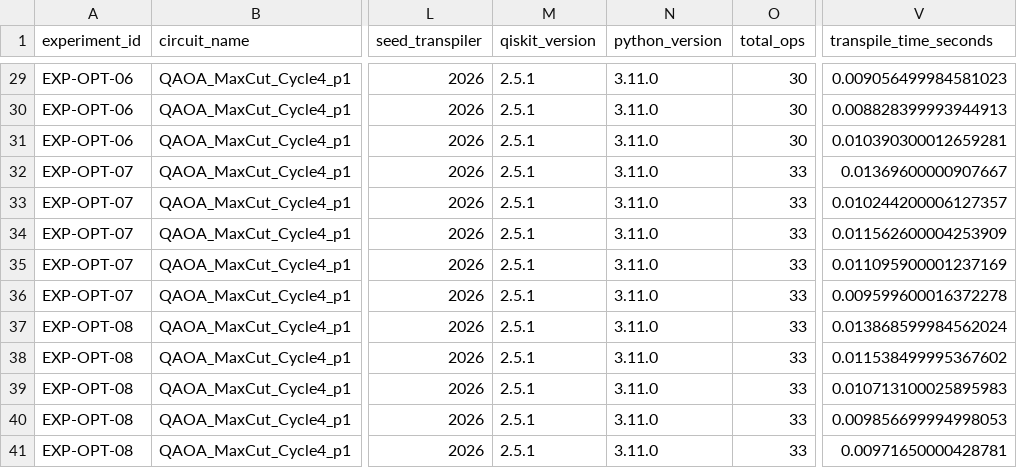
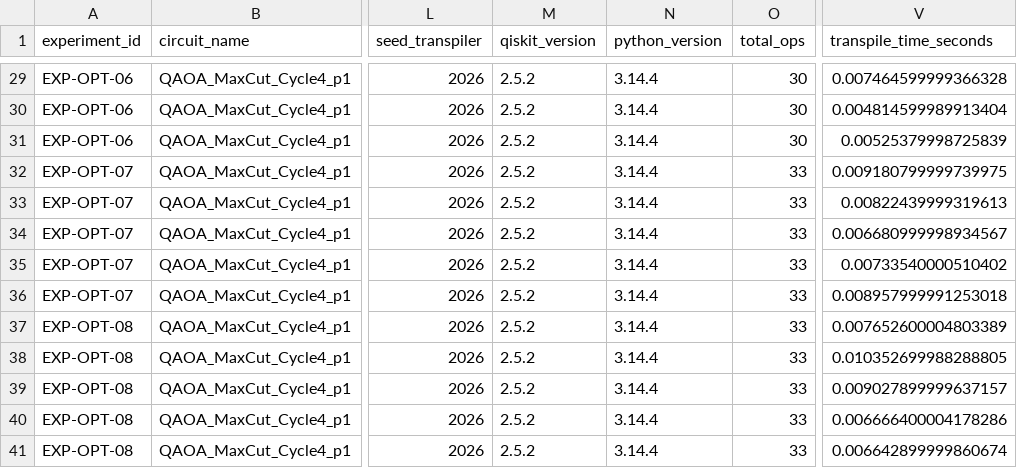
Before and after one commit to mahimagalla/q-trace, a CSV file: results/optimization_experiments.csv, drawn as a sheet; only a part is shown, gaps mark what is left out; the diff covers the shown part only; the diff names each change by its address in the sheet, - before the commit and + after, or states it on an @@ line.

```diff
--- a/results/optimization_experiments.csv
+++ b/results/optimization_experiments.csv
-M29:M41 (qiskit_version): 2.5.1
+M29:M41 (qiskit_version): 2.5.2
-N29:N41 (python_version): 3.11.0
+N29:N41 (python_version): 3.14.4
-V29 (transpile_time_seconds): 0.009056499984581023
+V29 (transpile_time_seconds): 0.007464599999366328
-V30 (transpile_time_seconds): 0.008828399993944913
+V30 (transpile_time_seconds): 0.004814599989913404
-V31 (transpile_time_seconds): 0.010390300012659281
+V31 (transpile_time_seconds): 0.00525379998725839
-V32 (transpile_time_seconds): 0.01369600000907667
+V32 (transpile_time_seconds): 0.009180799999739975
-V33 (transpile_time_seconds): 0.010244200006127357
+V33 (transpile_time_seconds): 0.00822439999319613
-V34 (transpile_time_seconds): 0.011562600004253909
+V34 (transpile_time_seconds): 0.006680999998934567
-V35 (transpile_time_seconds): 0.011095900001237169
+V35 (transpile_time_seconds): 0.00733540000510402
-V36 (transpile_time_seconds): 0.009599600016372278
+V36 (transpile_time_seconds): 0.008957999991253018
-V37 (transpile_time_seconds): 0.013868599984562024
+V37 (transpile_time_seconds): 0.007652600004803389
-V38 (transpile_time_seconds): 0.011538499995367602
+V38 (transpile_time_seconds): 0.010352699988288805
-V39 (transpile_time_seconds): 0.010713100025895983
+V39 (transpile_time_seconds): 0.009027899999637157
-V40 (transpile_time_seconds): 0.009856699994998053
+V40 (transpile_time_seconds): 0.006666400004178286
-V41 (transpile_time_seconds): 0.00971650000428781
+V41 (transpile_time_seconds): 0.006642899999860674
```
Also changed, not shown: 81 edited cells elsewhere in this file, 6 other files.
